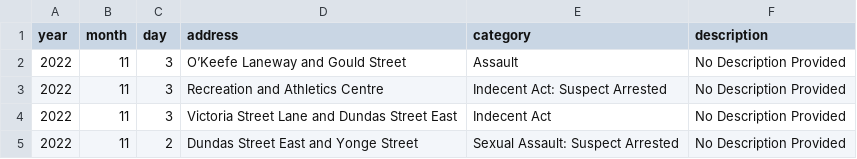
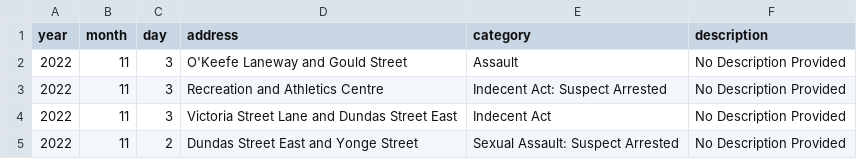
Before and after one commit to Niwri/UniCrimeMap, a CSV file: flask-server/crimes.csv, drawn as a sheet; only a part is shown.

Commit message:
Added UofT data and server flask

```diff
--- a/flask-server/crimes.csv
+++ b/flask-server/crimes.csv
@@ -1,3 +1,3 @@
 year,month,day,address,category,description
-2022,11,3,O’Keefe Laneway and Gould Street,Assault,No Description Provided
+2022,11,3,O'Keefe Laneway and Gould Street,Assault,No Description Provided
 2022,11,3,Recreation and Athletics Centre,Indecent Act: Suspect Arrested,No Description Provided
```
Also changed, not shown: 4 other files.
